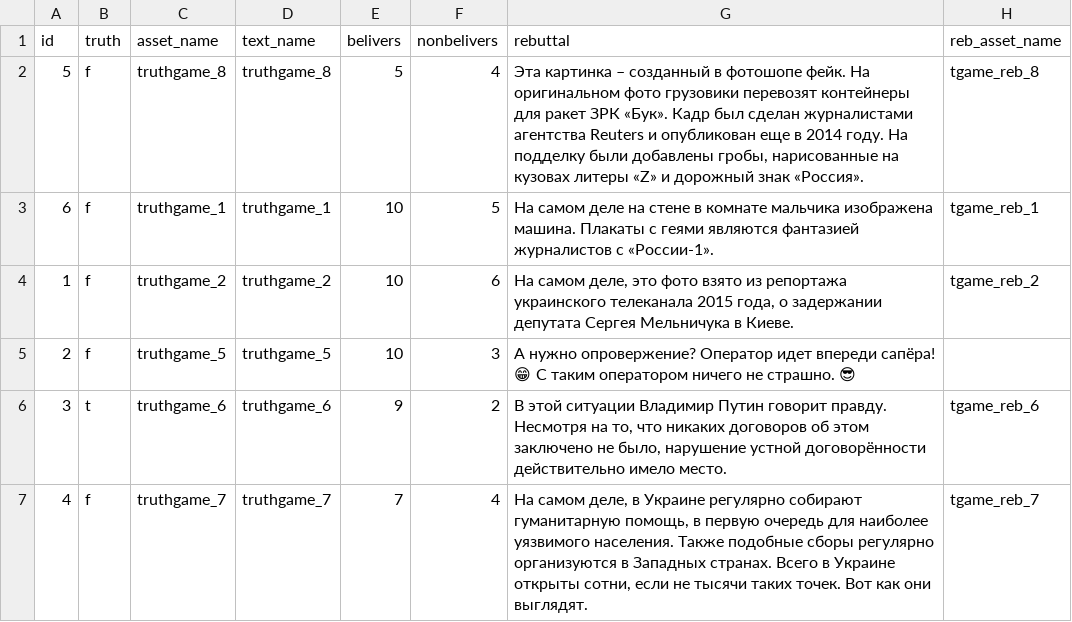
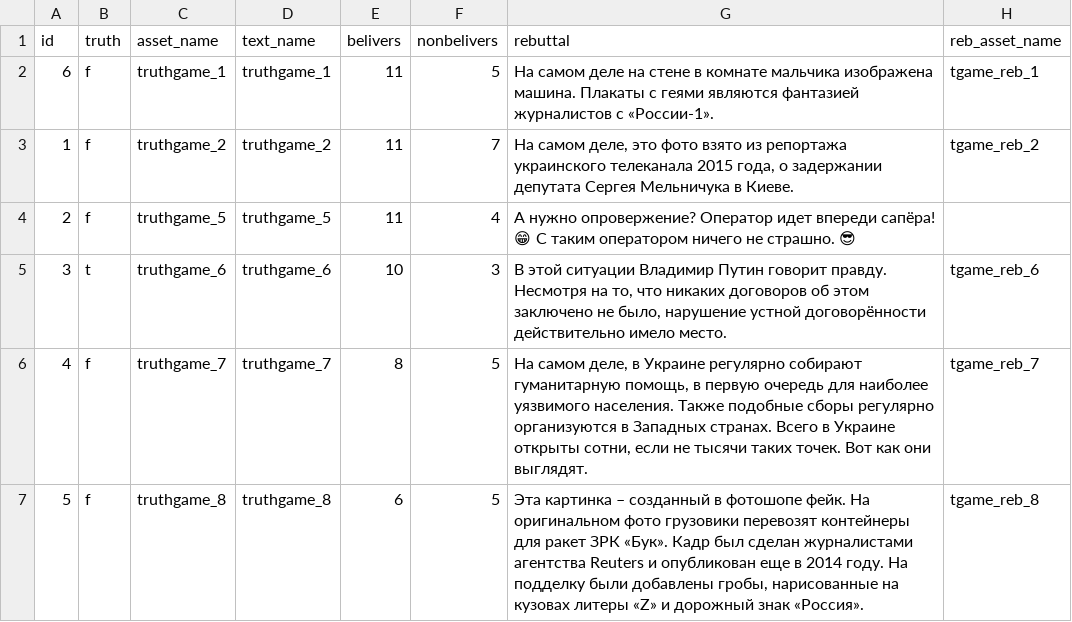
Before and after one commit to AntipropPrject/antipropagandabot, a CSV file: resources/truthgame.csv, drawn as a sheet.

Commit message:
resolving truthgame

```diff
--- a/resources/truthgame.csv
+++ b/resources/truthgame.csv
@@ -1,7 +1,7 @@
 id,truth,asset_name,text_name,belivers,nonbelivers,rebuttal,reb_asset_name
-5,f,truthgame_8,truthgame_8,5,4,"Эта картинка – созданный в фотошопе фейк. На оригинальном фото грузовики перевозят контейнеры для ракет ЗРК «Бук». Кадр был сделан журналистами агентства Reuters и опубликован еще в 2014 году. На подделку были добавлены гробы, нарисованные на кузовах литеры «Z» и дорожный знак «Россия».",tgame_reb_8
-6,f,truthgame_1,truthgame_1,10,5,На самом деле на стене в комнате мальчика изображена машина. Плакаты с геями являются фантазией журналистов с «России-1».,tgame_reb_1
-1,f,truthgame_2,truthgame_2,10,6,"На самом деле, это фото взято из репортажа украинского телеканала 2015 года, о задержании депутата Сергея Мельничука в Киеве.",tgame_reb_2
-2,f,truthgame_5,truthgame_5,10,3,А нужно опровержение? Оператор идет впереди сапёра! 😁 С таким оператором ничего не страшно. 😎,
-3,t,truthgame_6,truthgame_6,9,2,"В этой ситуации Владимир Путин говорит правду. Несмотря на то, что никаких договоров об этом заключено не было, нарушение устной договорённости действительно имело место.",tgame_reb_6
-4,f,truthgame_7,truthgame_7,7,4,"На самом деле, в Украине регулярно собирают гуманитарную помощь, в первую очередь для наиболее уязвимого населения. Также подобные сборы регулярно организуются в Западных странах. Всего в Украине открыты сотни, если не тысячи таких точек. Вот как они выглядят.",tgame_reb_7
+6,f,truthgame_1,truthgame_1,11,5,На самом деле на стене в комнате мальчика изображена машина. Плакаты с геями являются фантазией журналистов с «России-1».,tgame_reb_1
+1,f,truthgame_2,truthgame_2,11,7,"На самом деле, это фото взято из репортажа украинского телеканала 2015 года, о задержании депутата Сергея Мельничука в Киеве.",tgame_reb_2
+2,f,truthgame_5,truthgame_5,11,4,А нужно опровержение? Оператор идет впереди сапёра! 😁 С таким оператором ничего не страшно. 😎,
+3,t,truthgame_6,truthgame_6,10,3,"В этой ситуации Владимир Путин говорит правду. Несмотря на то, что никаких договоров об этом заключено не было, нарушение устной договорённости действительно имело место.",tgame_reb_6
+4,f,truthgame_7,truthgame_7,8,5,"На самом деле, в Украине регулярно собирают гуманитарную помощь, в первую очередь для наиболее уязвимого населения. Также подобные сборы регулярно организуются в Западных странах. Всего в Украине открыты сотни, если не тысячи таких точек. Вот как они выглядят.",tgame_reb_7
+5,f,truthgame_8,truthgame_8,6,5,"Эта картинка – созданный в фотошопе фейк. На оригинальном фото грузовики перевозят контейнеры для ракет ЗРК «Бук». Кадр был сделан журналистами агентства Reuters и опубликован еще в 2014 году. На подделку были добавлены гробы, нарисованные на кузовах литеры «Z» и дорожный знак «Россия».",tgame_reb_8
```
